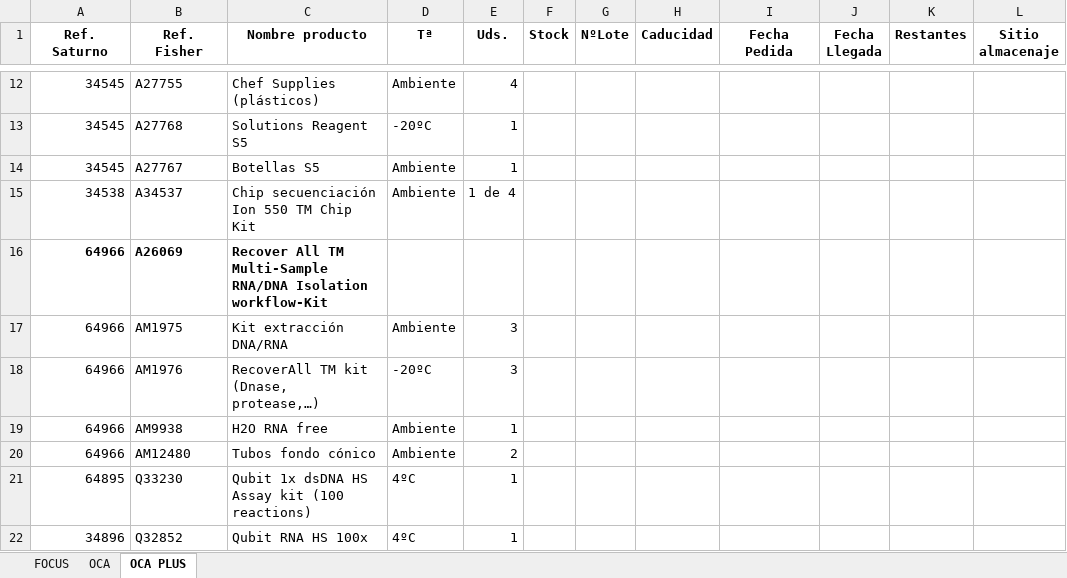
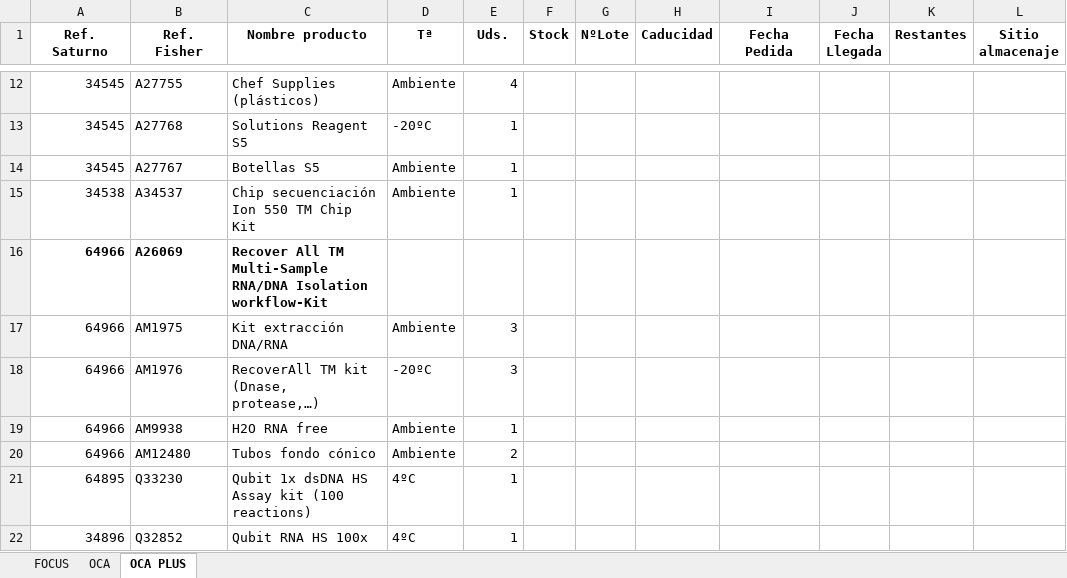
Before and after one commit to diegoalvrezz/Control_Stock_Lab, an Excel workbook: Stock_Original.xlsx, sheet OCA PLUS, drawn as a sheet; only a part is shown, gaps mark what is left out; values as stored, in another font and other column widths than the file's, no borders; the diff names each change by its address in the sheet, - before the commit and + after, or states it on an @@ line.

```diff
--- a/Stock_Original.xlsx (sheet OCA PLUS)
+++ b/Stock_Original.xlsx (sheet OCA PLUS)
-E15 (Uds.): 1 de 4
+E15 (Uds.): 1
```
Also changed, not shown: Stock_Historico.xlsx.
